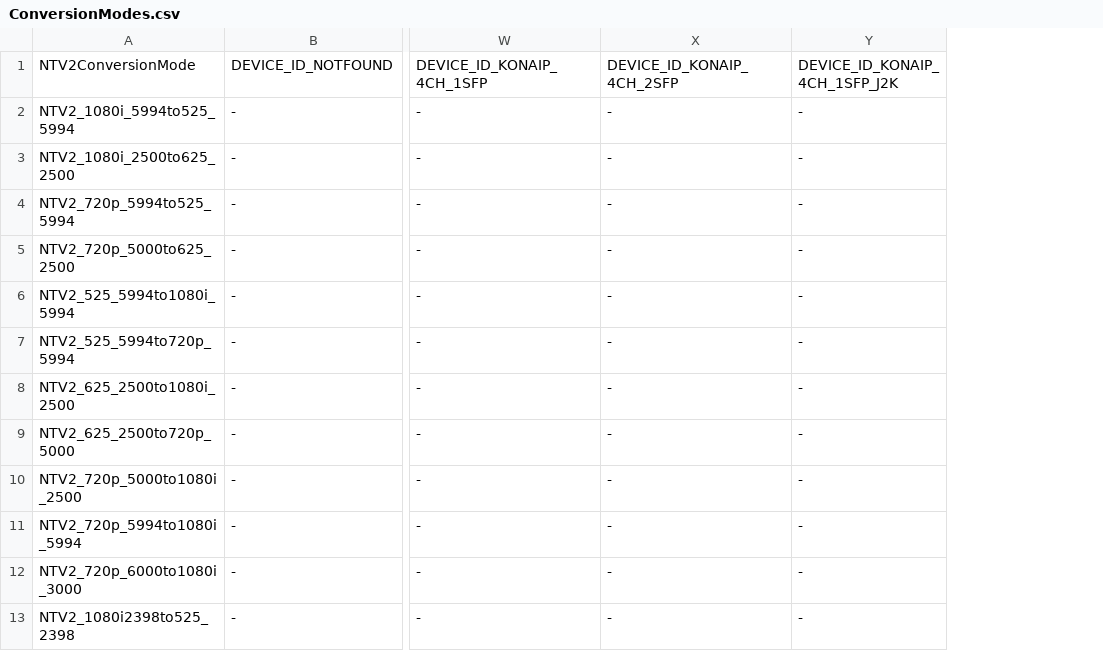
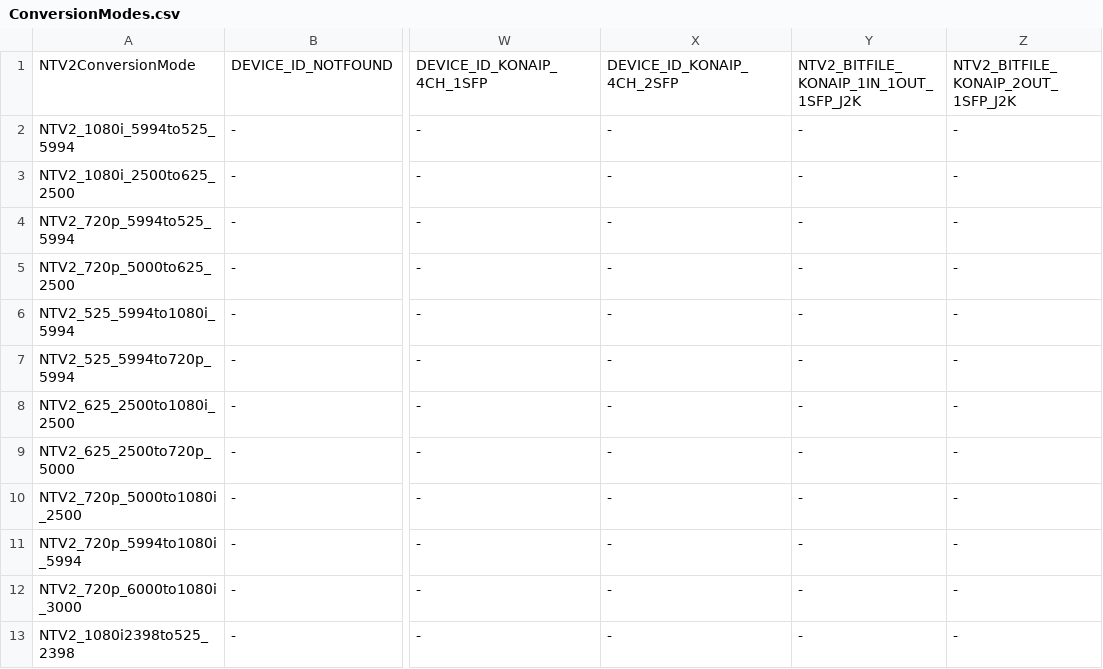
Before and after one commit to aja-video/libajantv2, a CSV file: ajalibraries/ajantv2/sdkgen/ConversionModes.csv, drawn as a sheet; only a part is shown, gaps mark what is left out; the diff names each change by its address in the sheet, - before the commit and + after, or states it on an @@ line.

```diff
--- a/ajalibraries/ajantv2/sdkgen/ConversionModes.csv
+++ b/ajalibraries/ajantv2/sdkgen/ConversionModes.csv
+column Z, rows 1-13: NTV2_BITFILE_KONAIP_2OUT_1SFP_J2K | - | - | - | - | - | - | - | - | - | - | - | -
-Y1: DEVICE_ID_KONAIP_4CH_1SFP_J2K
+Y1: NTV2_BITFILE_KONAIP_1IN_1OUT_1SFP_J2K
```
Also changed, not shown: ajalibraries/ajantv2/sdkgen/CanDo.csv, ajalibraries/ajantv2/sdkgen/DSKModes.csv, 7 other files.
